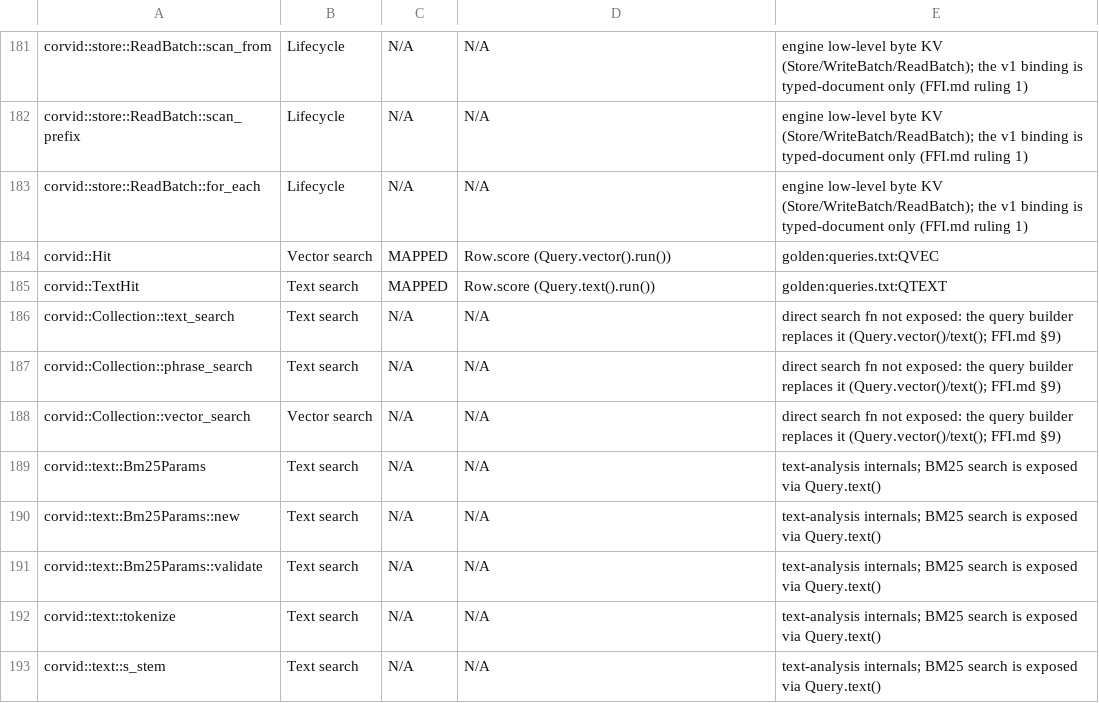
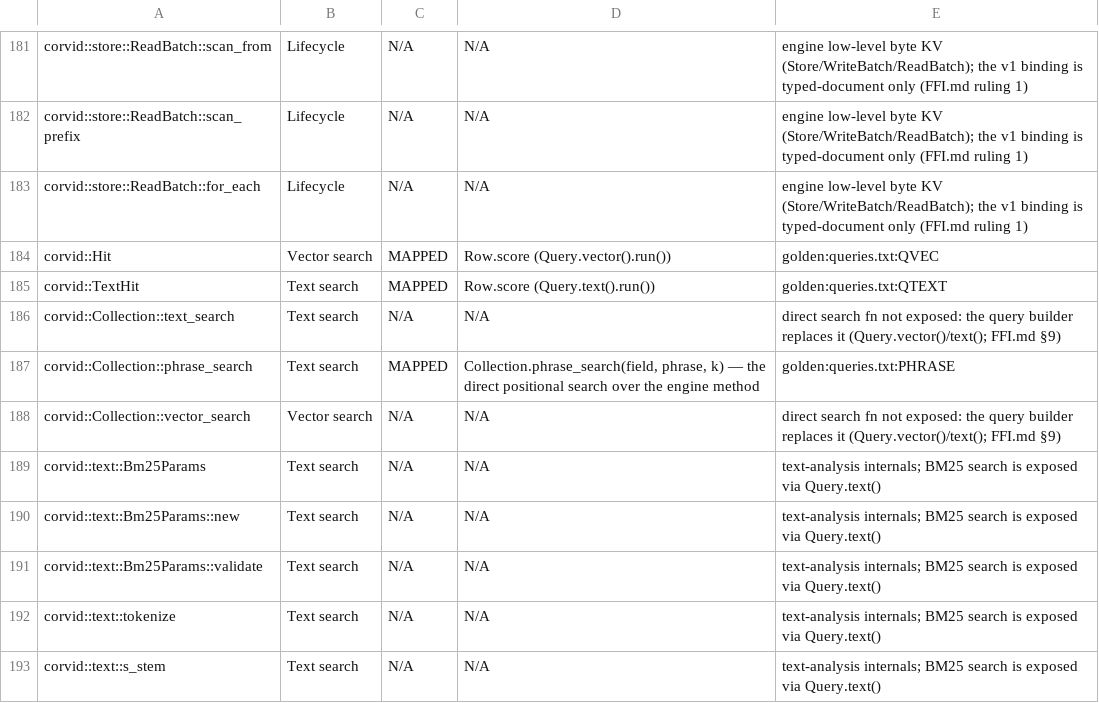
Before and after one commit to corvid-db/corvid-python, a TSV file: docs/SURFACE.tsv, drawn as a sheet; only a part is shown, gaps mark what is left out.

Commit message:
Bump engine pin to v0.3.0 (#1)
* chore: bump engine pin v0.2.2 -> v0.3.0

Automated by scripts/bindings/bump.sh (corvid-db/corvid): 5 textual substitution(s) across 3 file(s). The golden CI on this branch is the verdict for the new pin.

* feat: adopt v0.3.0 — Collection.phrase_search, golden ops, phrase example

Engine v0.3.0 adoption on top of the pin bump:

- Collection.phrase_search(field, phrase, k): the DIRECT positional
  search (Collection::phrase_search called directly — this binding
  compiles the engine in, no ABI hop): consecutive in-order analyzed
  tokens, stop words collapsing out of adjacency, rows as Row objects
  with the BM25 phrase sum as the score (the phrase scale, not the
  builder's fused RRF). __init__.pyi stub included.
- Golden harness gains the v0.3.0 fixture ops: VMAP_KEYS/GET_KEYS
  (storage round-trip via rt / stored document, keys byte-order
  sorted — the BTreeMap order corvid_value_map_keys hands the C ABI;
  Python dicts preserve insertion order, so the sort is explicit;
  non-maps answer [] inertly) and PHRASE x5 + PHRASE_K0 through
  phrase_search. TOTAL_LINES 256 -> 267.
- Cargo.lock refreshed to the v0.3.0 rev (the bump substitutes ?tag=
  but cannot compute the rev textually; a stale rev is the exact
  master drift bump.sh refuses repos for).
- docs/SURFACE.tsv: corvid::Collection::phrase_search flips N/A ->
  MAPPED (Collection.phrase_search, golden:queries.txt:PHRASE);
  NA_BASELINE 156 -> 155. map_keys needs no row (no single engine
  method — BTreeMap::keys; native dict decodes are the mapping,
  exercised by the VMAP_KEYS/GET_KEYS lines).
- examples/text_search.py gains phrase_search calls (match, reversed
  non-match, stop-word collapse); the 'beyond the ABI surface' note is
  gone with the limitation. README/PLAN/CI counts 256 -> 267.

Local: maturin develop clean, clippy + fmt clean, pytest 25/25
(golden executed==lines on all 8 fixtures), example runs, surface-gate
ok (172 mapped / 155 N/A).

```diff
--- a/docs/SURFACE.tsv
+++ b/docs/SURFACE.tsv
@@ -186,3 +186,3 @@ corvid::TextHit	Text search	MAPPED	Row.score (Query.text().run())	golden:queries
 corvid::Collection::text_search	Text search	N/A	N/A	direct search fn not exposed: the query builder replaces it (Query.vector()/text(); FFI.md §9)
-corvid::Collection::phrase_search	Text search	N/A	N/A	direct search fn not exposed: the query builder replaces it (Query.vector()/text(); FFI.md §9)
+corvid::Collection::phrase_search	Text search	MAPPED	Collection.phrase_search(field, phrase, k) — the direct positional search over the engine method	golden:queries.txt:PHRASE
 corvid::Collection::vector_search	Vector search	N/A	N/A	direct search fn not exposed: the query builder replaces it (Query.vector()/text(); FFI.md §9)
```
Also changed, not shown: 13 other files.
